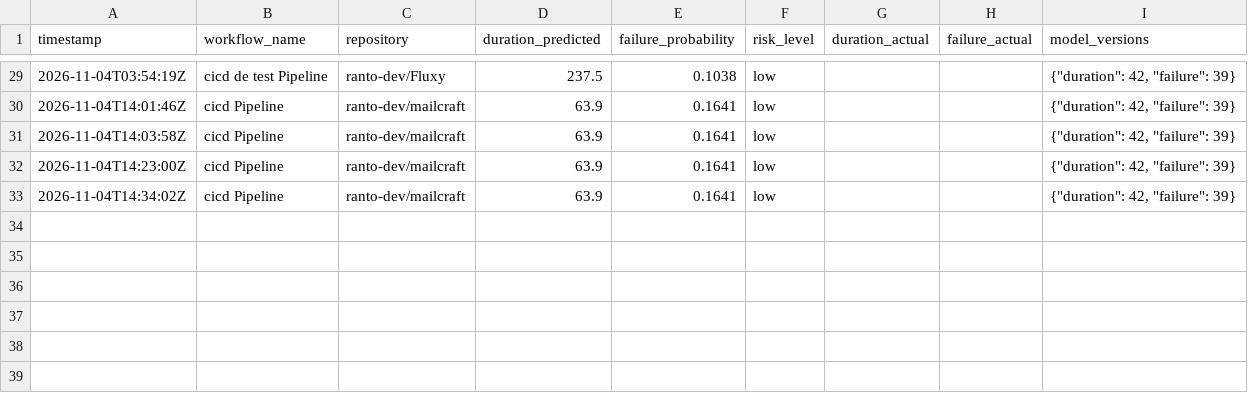
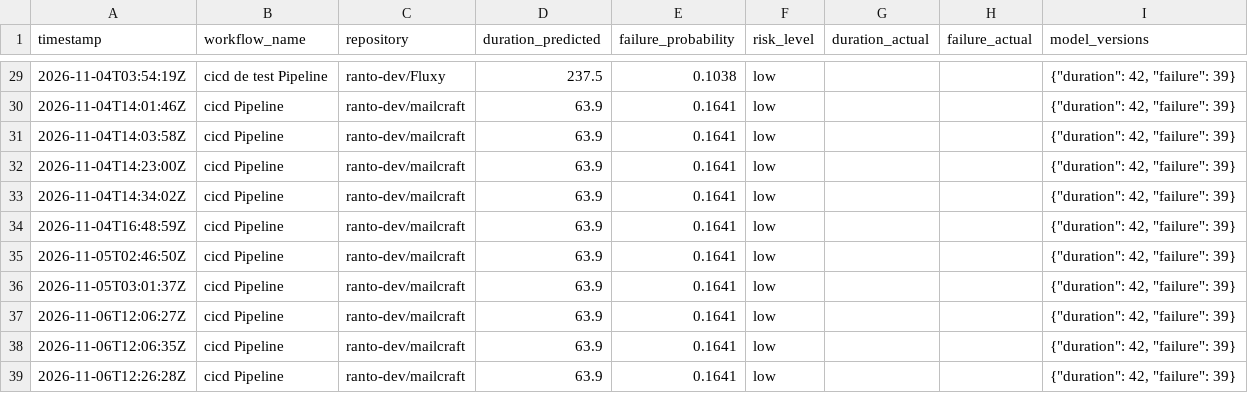
Before and after one commit to ranto-dev/FlowOps, a CSV file: backend/mlops/data/monitoring/predictions.csv, drawn as a sheet; only a part is shown, gaps mark what is left out.

```diff
--- a/backend/mlops/data/monitoring/predictions.csv
+++ b/backend/mlops/data/monitoring/predictions.csv
@@ -33 +33,7 @@ timestamp,workflow_name,repository,duration_predicted,failure_probability,risk_l
 2026-11-04T14:34:02Z,cicd Pipeline,ranto-dev/mailcraft,63.9,0.1641,low,,,"{""duration"": 42, ""failure"": 39}"
+2026-11-04T16:48:59Z,cicd Pipeline,ranto-dev/mailcraft,63.9,0.1641,low,,,"{""duration"": 42, ""failure"": 39}"
+2026-11-05T02:46:50Z,cicd Pipeline,ranto-dev/mailcraft,63.9,0.1641,low,,,"{""duration"": 42, ""failure"": 39}"
+2026-11-05T03:01:37Z,cicd Pipeline,ranto-dev/mailcraft,63.9,0.1641,low,,,"{""duration"": 42, ""failure"": 39}"
+2026-11-06T12:06:27Z,cicd Pipeline,ranto-dev/mailcraft,63.9,0.1641,low,,,"{""duration"": 42, ""failure"": 39}"
+2026-11-06T12:06:35Z,cicd Pipeline,ranto-dev/mailcraft,63.9,0.1641,low,,,"{""duration"": 42, ""failure"": 39}"
+2026-11-06T12:26:28Z,cicd Pipeline,ranto-dev/mailcraft,63.9,0.1641,low,,,"{""duration"": 42, ""failure"": 39}"
```
Also changed, not shown: 1 other file.
